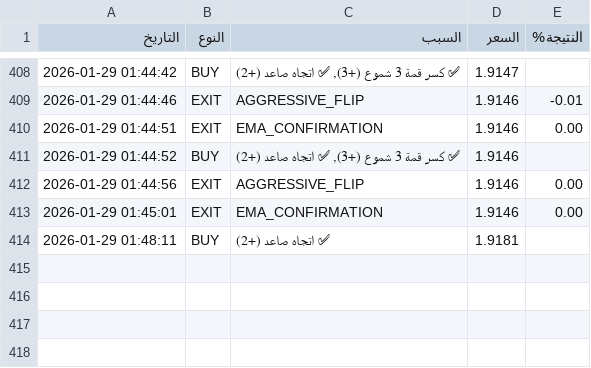
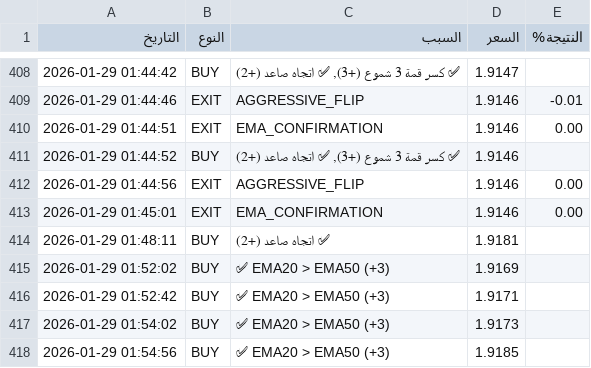
Before and after one commit to sam71Altman/xrp-trading, a CSV file: trades.csv, drawn as a sheet; only a part is shown, gaps mark what is left out.

```diff
--- a/trades.csv
+++ b/trades.csv
@@ -414 +414,5 @@
 2026-01-29 01:48:11,BUY,✅ اتجاه صاعد (+2),1.9181,
+2026-01-29 01:52:02,BUY,✅ EMA20 > EMA50 (+3),1.9169,
+2026-01-29 01:52:42,BUY,✅ EMA20 > EMA50 (+3),1.9171,
+2026-01-29 01:54:02,BUY,✅ EMA20 > EMA50 (+3),1.9173,
+2026-01-29 01:54:56,BUY,✅ EMA20 > EMA50 (+3),1.9185,
```
Also changed, not shown: paper_trades.csv, 2 other files.
